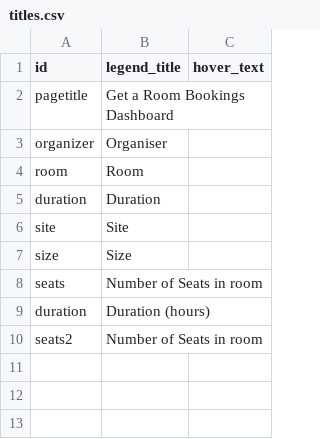
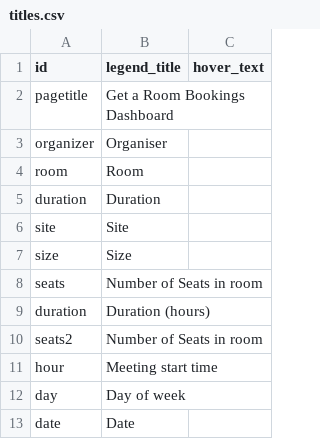
Before and after one commit to Datacom/get-a-room-dashboard, a CSV file: dictionaries/titles.csv, drawn as a sheet; the diff names each change by its address in the sheet, - before the commit and + after, or states it on an @@ line.

Commit message:
Added various time dimensions

```diff
--- a/dictionaries/titles.csv
+++ b/dictionaries/titles.csv
+row 11: hour | Meeting start time
+row 12: day | Day of week
+row 13: date | Date
```
Also changed, not shown: 3 other files.
